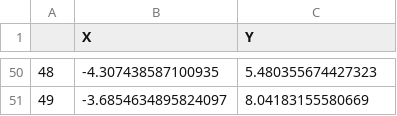
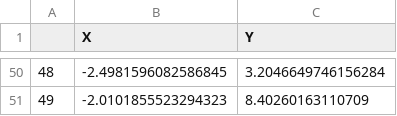
Before and after one commit to tjvanderende/privacy-preserved-clustering-with-nD-Laplace, a CSV file: RQ1/export/gaussian/perturbed_0.5.csv, drawn as a sheet; only a part is shown, gaps mark what is left out; the diff covers the shown part only.

```diff
--- a/RQ1/export/gaussian/perturbed_0.5.csv
+++ b/RQ1/export/gaussian/perturbed_0.5.csv
@@ -50,2 +50,2 @@
-48,-4.307438587100935,5.480355674427323
-49,-3.6854634895824097,8.04183155580669
+48,-2.4981596082586845,3.2046649746156284
+49,-2.0101855523294323,8.40260163110709
```
Also changed, not shown: 96 edited cells elsewhere in this file, RQ1/export/gaussian/perturbed_5.csv, RQ1/export/laplace/perturbed_0.05.csv, 29 other files.
